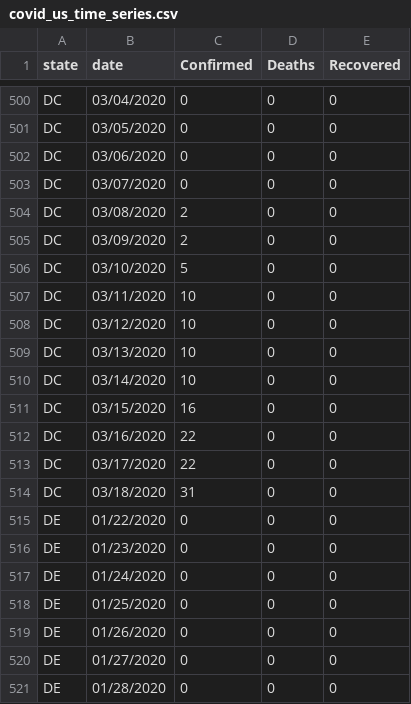
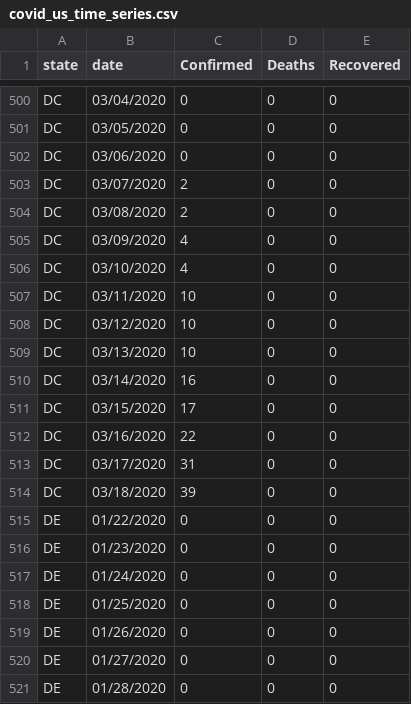
Before and after one commit to Slushmier/covid_us_tidy_time_series, a CSV file: covid_us_time_series.csv, drawn as a sheet; only a part is shown, gaps mark what is left out.

Commit message:
Hardcoded changes to inaccurate DC values from coronavirus.dc.gov

```diff
--- a/covid_us_time_series.csv
+++ b/covid_us_time_series.csv
@@ -502,6 +502,6 @@ DC,03/05/2020,0,0,0
 DC,03/06/2020,0,0,0
-DC,03/07/2020,0,0,0
+DC,03/07/2020,2,0,0
 DC,03/08/2020,2,0,0
-DC,03/09/2020,2,0,0
-DC,03/10/2020,5,0,0
+DC,03/09/2020,4,0,0
+DC,03/10/2020,4,0,0
 DC,03/11/2020,10,0,0
@@ -509,7 +509,7 @@ DC,03/12/2020,10,0,0
 DC,03/13/2020,10,0,0
-DC,03/14/2020,10,0,0
-DC,03/15/2020,16,0,0
+DC,03/14/2020,16,0,0
+DC,03/15/2020,17,0,0
 DC,03/16/2020,22,0,0
-DC,03/17/2020,22,0,0
-DC,03/18/2020,31,0,0
+DC,03/17/2020,31,0,0
+DC,03/18/2020,39,0,0
 DE,01/22/2020,0,0,0
```
